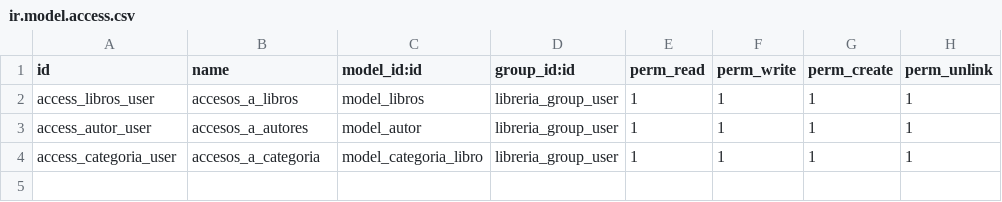
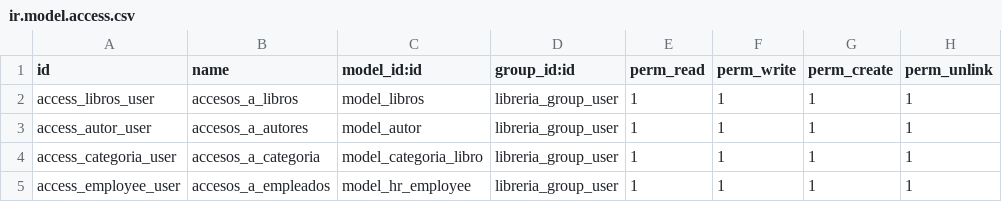
Before and after one commit to JamesJGGZX/Real_state_addon_odoo_v14, a CSV file: modulo_ensayo/security/ir.model.access.csv, drawn as a sheet; the diff names each change by its address in the sheet, - before the commit and + after, or states it on an @@ line.

Commit message:
[ADD] 	-Se modificaron archivos de vista del modulo y se corrigieron los errores

```diff
--- a/modulo_ensayo/security/ir.model.access.csv
+++ b/modulo_ensayo/security/ir.model.access.csv
+row 5: access_employee_user | accesos_a_empleados | model_hr_employee | libreria_group_user | 1 | 1 | 1 | 1
```
Also changed, not shown: 4 other files.
